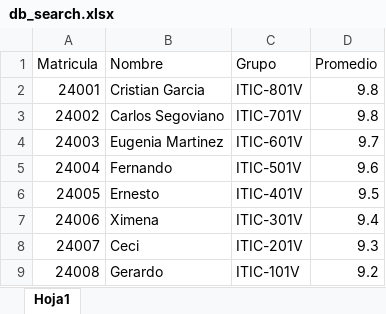
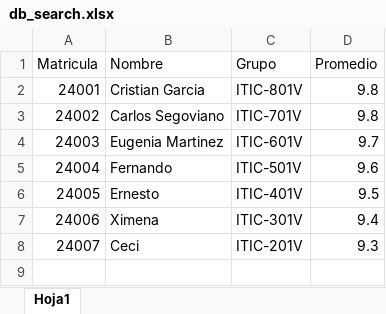
Before and after one commit to cristian15069/seguridad, an Excel workbook: src/db/db_search.xlsx, sheet Hoja1, drawn as a sheet; values as stored, in another font and other column widths than the file's, no borders; the diff names each change by its address in the sheet, - before the commit and + after, or states it on an @@ line.

```diff
--- a/src/db/db_search.xlsx (sheet Hoja1)
+++ b/src/db/db_search.xlsx (sheet Hoja1)
-row 9: 24008 | Gerardo | ITIC-101V | 9.2
```
Also changed, not shown: 8 other files.
